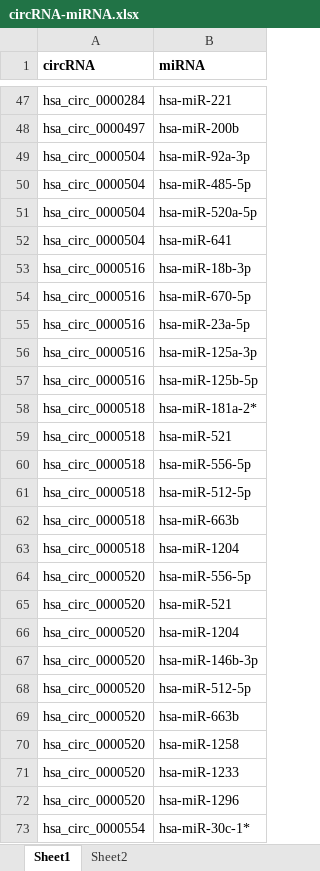
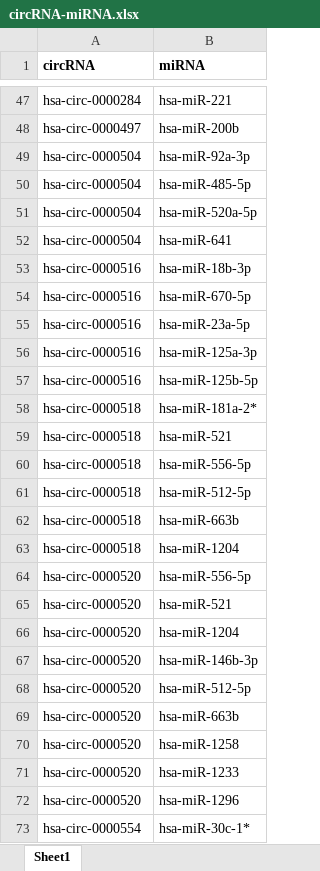
Before and after one commit to hzwsnbb666/circR2Cancer, an Excel workbook: Table/circRNA-miRNA.xlsx, sheet Sheet1, drawn as a sheet; only a part is shown, gaps mark what is left out; values as stored, in another font and other column widths than the file's, no borders; the diff covers the shown part only; the diff names each change by its address in the sheet, - before the commit and + after, or states it on an @@ line.

```diff
--- a/Table/circRNA-miRNA.xlsx (sheet Sheet1)
+++ b/Table/circRNA-miRNA.xlsx (sheet Sheet1)
-sheet tab: Sheet2
-A47 (circRNA): hsa_circ_0000284
+A47 (circRNA): hsa-circ-0000284
-A48 (circRNA): hsa_circ_0000497
+A48 (circRNA): hsa-circ-0000497
-A49:A52 (circRNA): hsa_circ_0000504
+A49:A52 (circRNA): hsa-circ-0000504
-A53:A57 (circRNA): hsa_circ_0000516
+A53:A57 (circRNA): hsa-circ-0000516
-A58:A63 (circRNA): hsa_circ_0000518
+A58:A63 (circRNA): hsa-circ-0000518
-A64:A72 (circRNA): hsa_circ_0000520
+A64:A72 (circRNA): hsa-circ-0000520
-A73 (circRNA): hsa_circ_0000554
+A73 (circRNA): hsa-circ-0000554
```
Also changed, not shown: 428 edited cells elsewhere in this sheet, Table/circRNA_info.xlsx, Table/circrna-cancer.xlsx.
